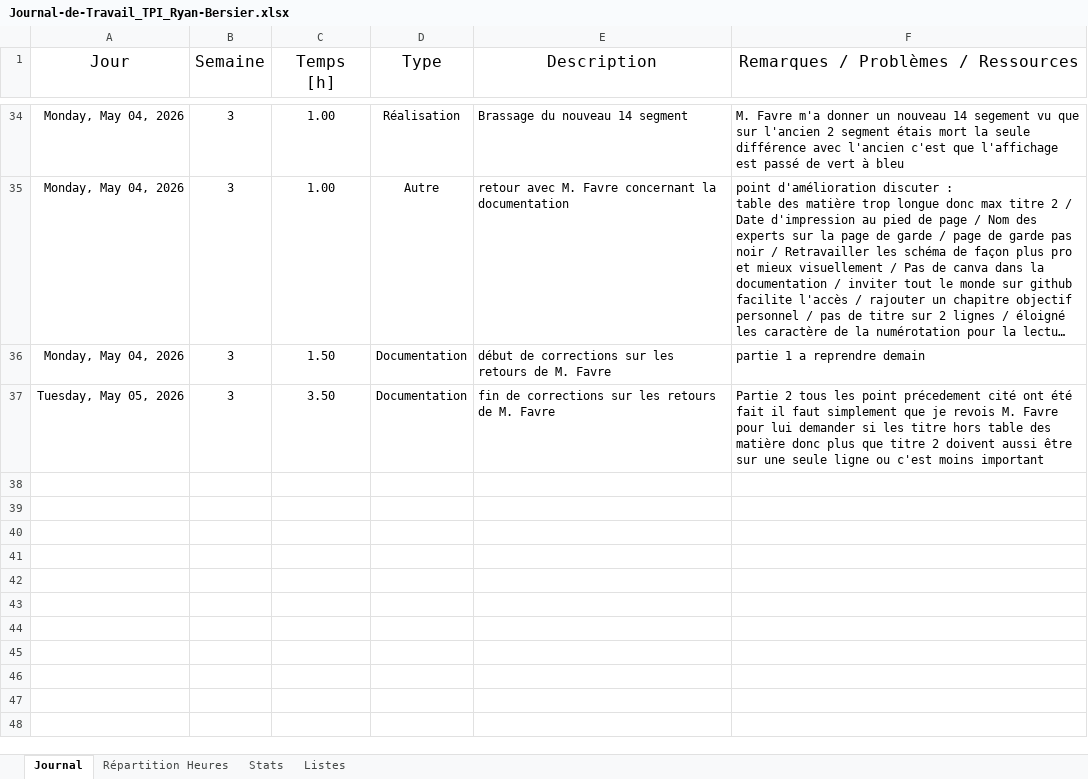
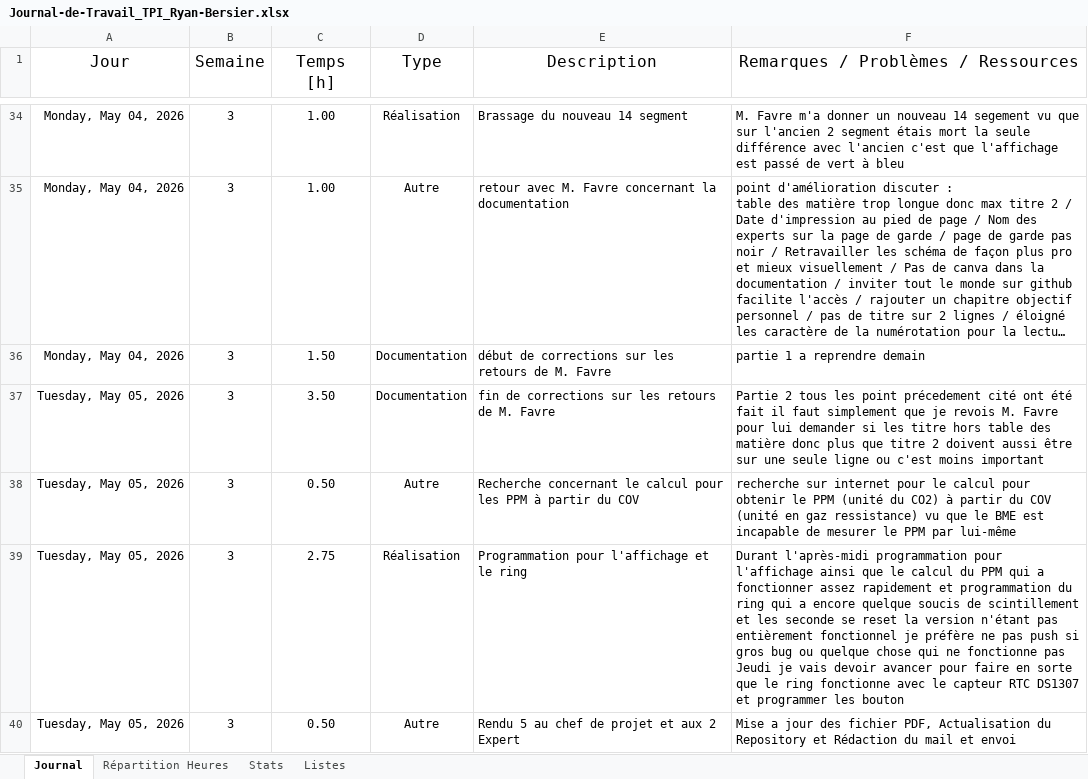
Before and after one commit to RBersier/TPI_Horloge-Led-Capteurs, an Excel workbook: Documentation/Journal-de-travail/Journal-de-Travail_TPI_Ryan-Bersier.xlsx, sheet Journal, drawn as a sheet; only a part is shown, gaps mark what is left out; long unchanged cells end in …; values as stored, in another font and other column widths than the file's, no borders; table styles not drawn; the diff names each change by its address in the sheet, - before the commit and + after, or states it on an @@ line.

Commit message:
Documentation update to rendered

```diff
--- a/Documentation/Journal-de-travail/Journal-de-Travail_TPI_Ryan-Bersier.xlsx (sheet Journal)
+++ b/Documentation/Journal-de-travail/Journal-de-Travail_TPI_Ryan-Bersier.xlsx (sheet Journal)
+row 38: Tuesday, May 05, 2026 | 3 | 0.50 | Autre | Recherche concernant le calcul pour les PPM à partir du COV | recherche sur internet pour le calcul pour obtenir le PPM (unité du CO2) à partir du COV (unité en gaz ressistance) vu que le BME est incapable de mesurer le PPM par lui-même
+row 39: Tuesday, May 05, 2026 | 3 | 2.75 | Réalisation | Programmation pour l'affichage et le ring | Durant l'après-midi programmation pour l'affichage ainsi que le calcul du PPM qui a fonctionner assez rapidement et programmation du ring qui a encore quelque soucis de scintillement et les seconde se reset la version n'étant pas entièrement fonctionnel je préfère ne pas push si gros bug ou quelque chose qui ne fonctionne pas Jeudi je vais devoir avancer pour faire en sorte que le ring fonctionne avec le capteur RTC DS1307 et programmer les bouton
+row 40: Tuesday, May 05, 2026 | 3 | 0.50 | Autre | Rendu 5 au chef de projet et aux 2 Expert | Mise a jour des fichier PDF, Actualisation du Repository et Rédaction du mail et envoi
```
Also changed, not shown: sheet Stats, charts or pictures, Documentation/Planning/Planification_TPI_Ryan-Bersier.xlsx, 4 other files.
